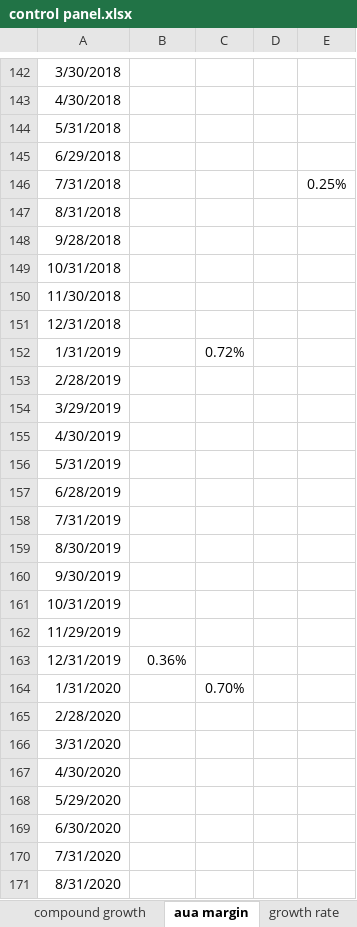
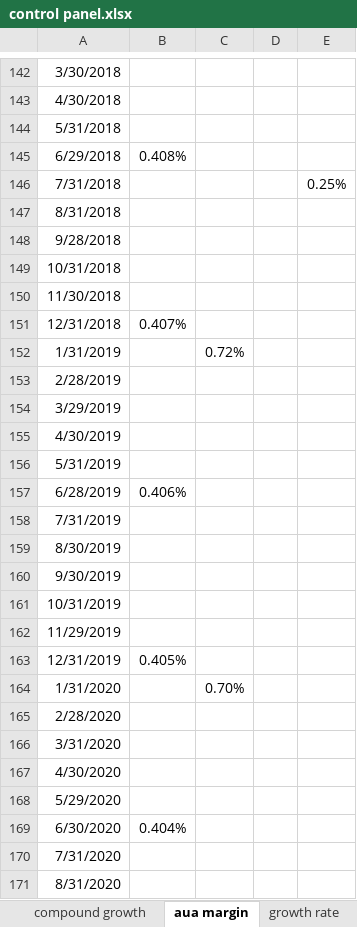
Before and after one commit to NNicolaou/HL_live, an Excel workbook: control panel.xlsx, sheet aua margin, drawn as a sheet; only a part is shown, gaps mark what is left out; values as stored, in another font and other column widths than the file's, no borders; the diff covers the shown part only; the diff names each change by its address in the sheet, - before the commit and + after, or states it on an @@ line.

```diff
--- a/control panel.xlsx (sheet aua margin)
+++ b/control panel.xlsx (sheet aua margin)
-B145: (empty)
+B145: 0.408%
-B151: (empty)
+B151: 0.407%
-B157: (empty)
+B157: 0.406%
-B163: 0.36%
+B163: 0.405%
-B169: (empty)
+B169: 0.404%
```
Also changed, not shown: 14 edited cells elsewhere in this sheet, sheet growth rate, HL funds data.xlsx, index and hl price data.xlsx, 1 other file.
